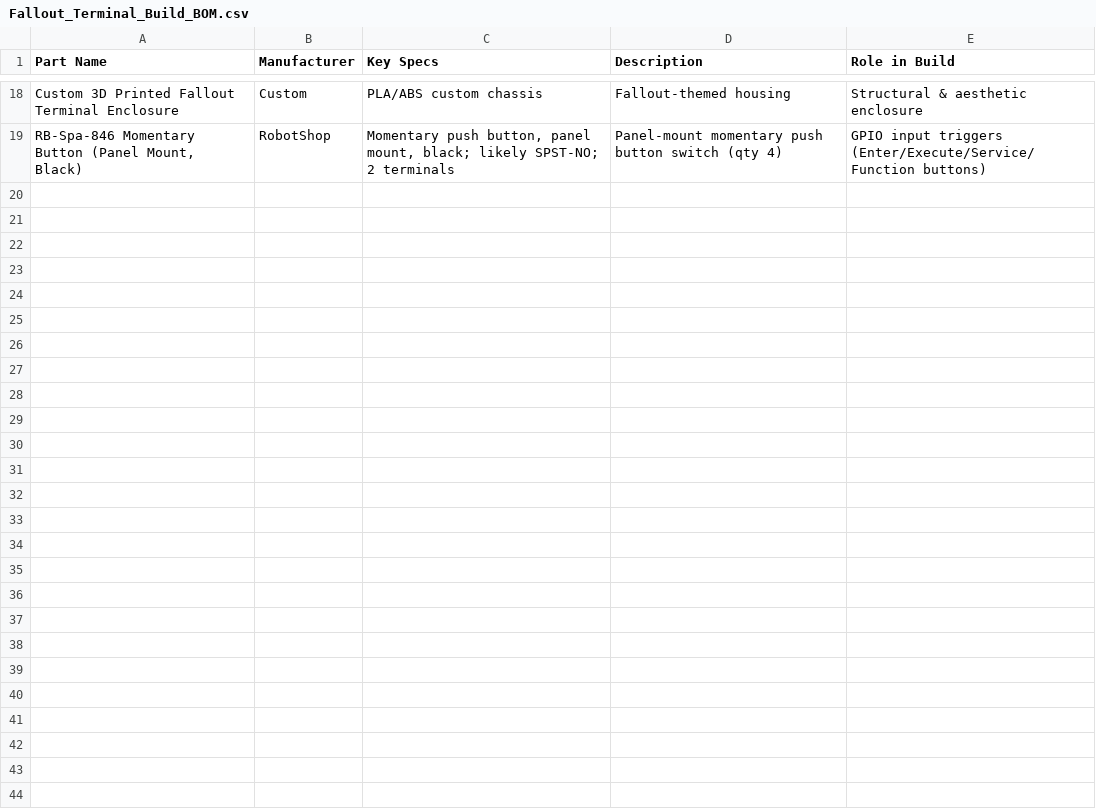
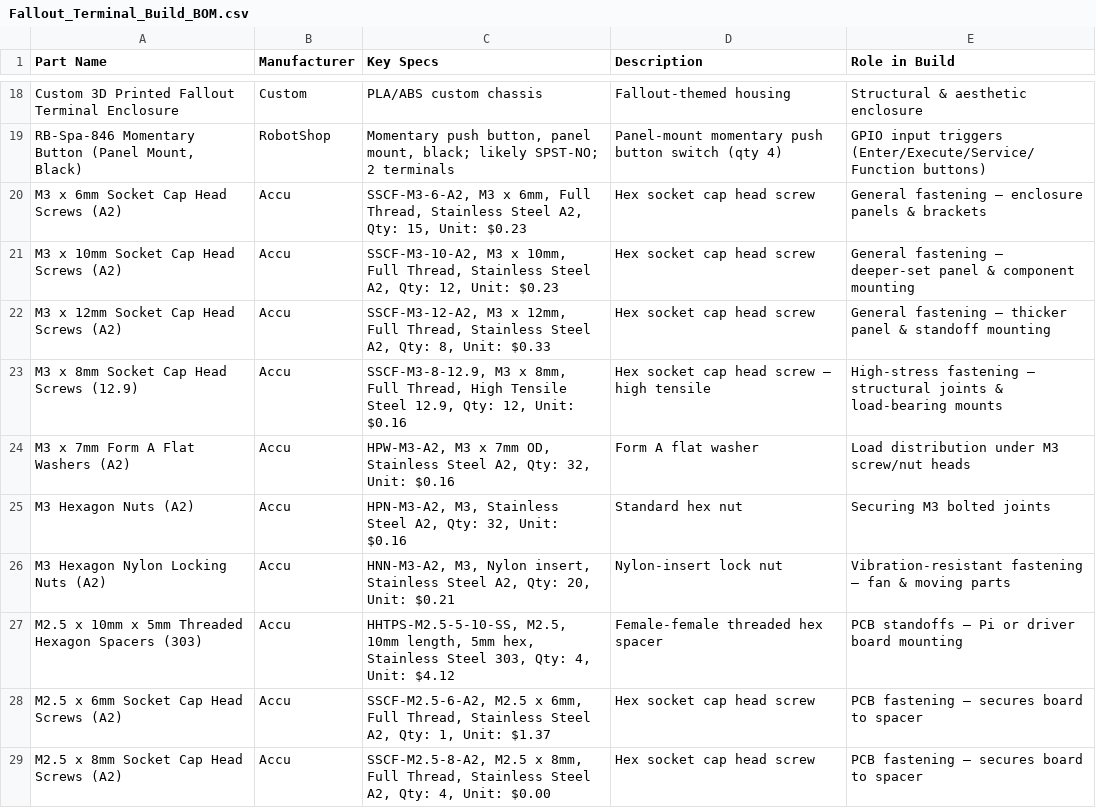
Before and after one commit to BaalamZen/fallout-terminal, a CSV file: Fallout_Terminal_Build_BOM.csv, drawn as a sheet; only a part is shown, gaps mark what is left out.

```diff
--- a/Fallout_Terminal_Build_BOM.csv
+++ b/Fallout_Terminal_Build_BOM.csv
@@ -19 +19,11 @@ Custom 3D Printed Fallout Terminal Enclosure,Custom,PLA/ABS custom chassis,Fallo
 "RB-Spa-846 Momentary Button (Panel Mount, Black)",RobotShop,"Momentary push button, panel mount, black; likely SPST-NO; 2 terminals",Panel-mount momentary push button switch (qty 4),GPIO input triggers (Enter/Execute/Service/Function buttons)
+M3 x 6mm Socket Cap Head Screws (A2),Accu,"SSCF-M3-6-A2, M3 x 6mm, Full Thread, Stainless Steel A2, Qty: 15, Unit: $0.23",Hex socket cap head screw,General fastening — enclosure panels & brackets
+M3 x 10mm Socket Cap Head Screws (A2),Accu,"SSCF-M3-10-A2, M3 x 10mm, Full Thread, Stainless Steel A2, Qty: 12, Unit: $0.23",Hex socket cap head screw,General fastening — deeper-set panel & component mounting
+M3 x 12mm Socket Cap Head Screws (A2),Accu,"SSCF-M3-12-A2, M3 x 12mm, Full Thread, Stainless Steel A2, Qty: 8, Unit: $0.33",Hex socket cap head screw,General fastening — thicker panel & standoff mounting
+M3 x 8mm Socket Cap Head Screws (12.9),Accu,"SSCF-M3-8-12.9, M3 x 8mm, Full Thread, High Tensile Steel 12.9, Qty: 12, Unit: $0.16",Hex socket cap head screw — high tensile,High-stress fastening — structural joints & load-bearing mounts
+M3 x 7mm Form A Flat Washers (A2),Accu,"HPW-M3-A2, M3 x 7mm OD, Stainless Steel A2, Qty: 32, Unit: $0.16",Form A flat washer,Load distribution under M3 screw/nut heads
+M3 Hexagon Nuts (A2),Accu,"HPN-M3-A2, M3, Stainless Steel A2, Qty: 32, Unit: $0.16",Standard hex nut,Securing M3 bolted joints
+M3 Hexagon Nylon Locking Nuts (A2),Accu,"HNN-M3-A2, M3, Nylon insert, Stainless Steel A2, Qty: 20, Unit: $0.21",Nylon-insert lock nut,Vibration-resistant fastening — fan & moving parts
+M2.5 x 10mm x 5mm Threaded Hexagon Spacers (303),Accu,"HHTPS-M2.5-5-10-SS, M2.5, 10mm length, 5mm hex, Stainless Steel 303, Qty: 4, Unit: $4.12",Female-female threaded hex spacer,PCB standoffs — Pi or driver board mounting
+M2.5 x 6mm Socket Cap Head Screws (A2),Accu,"SSCF-M2.5-6-A2, M2.5 x 6mm, Full Thread, Stainless Steel A2, Qty: 1, Unit: $1.37",Hex socket cap head screw,PCB fastening — secures board to spacer
+M2.5 x 8mm Socket Cap Head Screws (A2),Accu,"SSCF-M2.5-8-A2, M2.5 x 8mm, Full Thread, Stainless Steel A2, Qty: 4, Unit: $0.00",Hex socket cap head screw,PCB fastening — secures board to spacer
```
Also changed, not shown: 39 other files.
